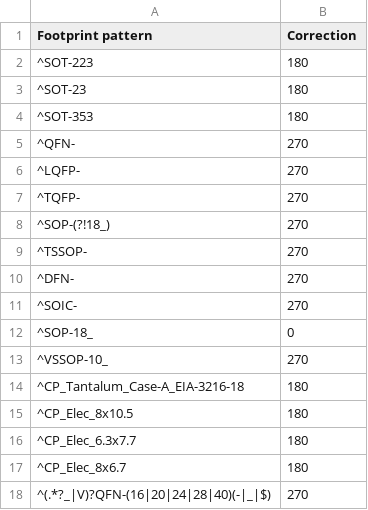
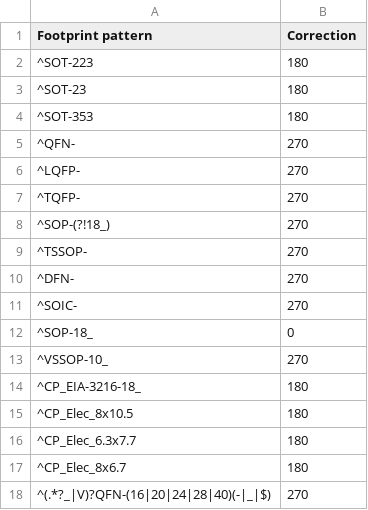
Before and after one commit to matthewlai/JLCKicadTools, a CSV file: jlc_kicad_tools/cpl_rotations_db.csv, drawn as a sheet.

Commit message:
Updated tantalum cap footprint name

```diff
--- a/jlc_kicad_tools/cpl_rotations_db.csv
+++ b/jlc_kicad_tools/cpl_rotations_db.csv
@@ -13,3 +13,3 @@
 "^VSSOP-10_",270
-"^CP_Tantalum_Case-A_EIA-3216-18",180
+"^CP_EIA-3216-18_",180
 "^CP_Elec_8x10.5",180
```
